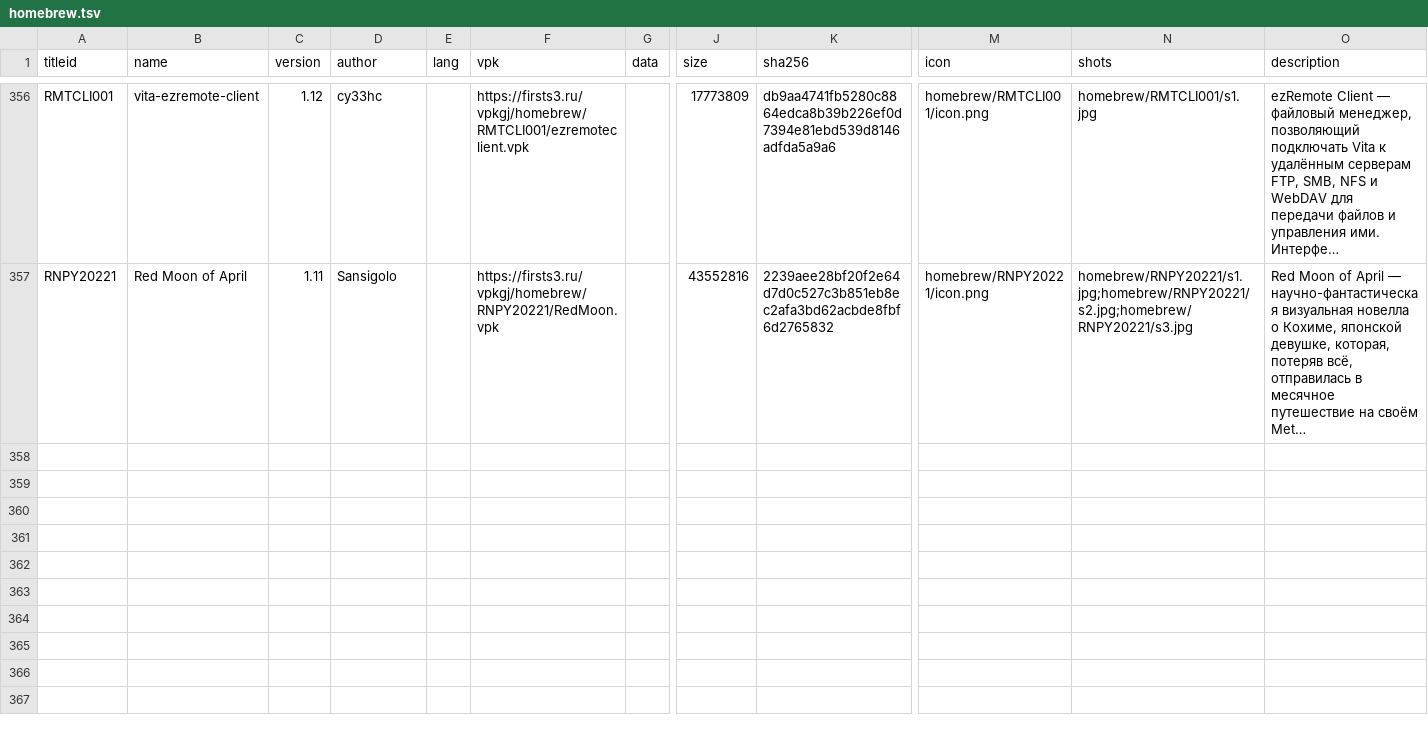
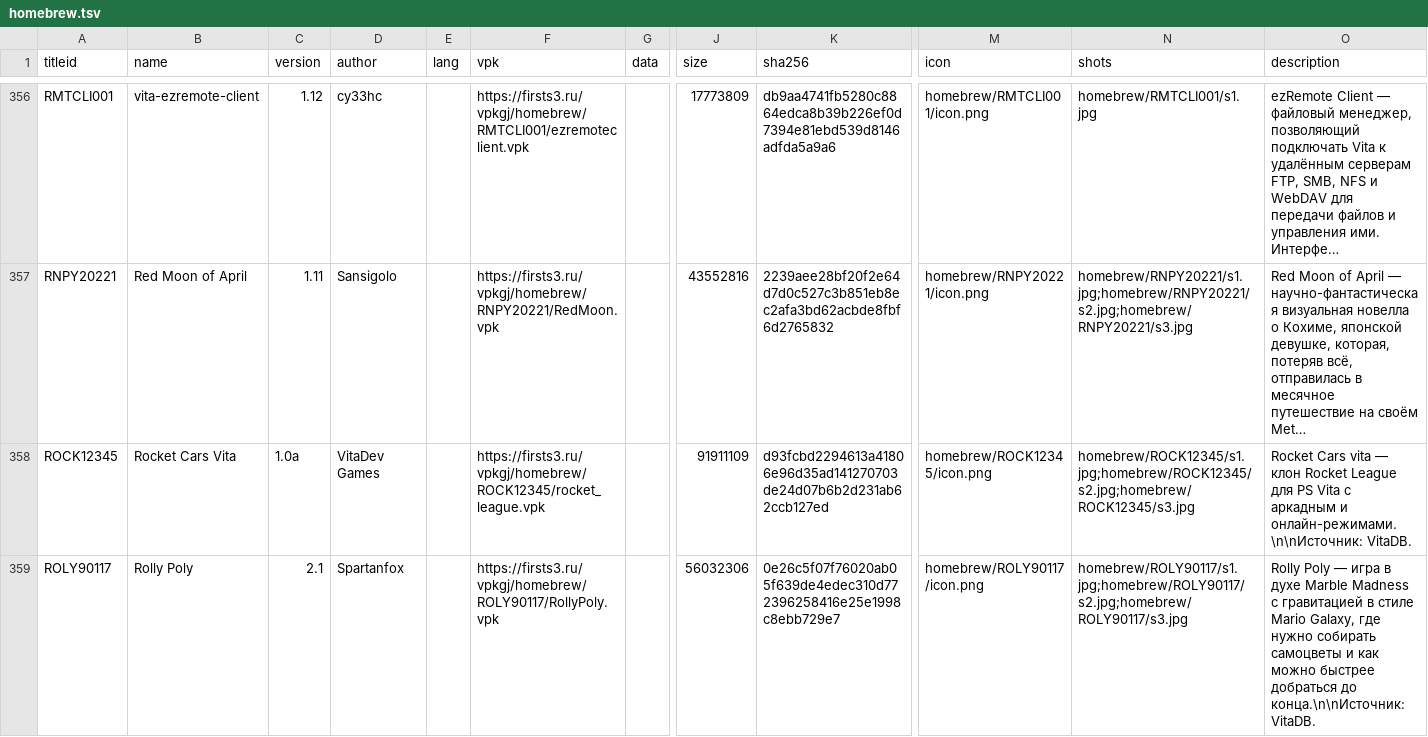
Before and after one commit to Risaro/vpkgj-db, a TSV file: catalog/homebrew.tsv, drawn as a sheet; only a part is shown, gaps mark what is left out; long unchanged cells end in …; rows hold the shown columns only; the diff covers the shown part only; the diff names each change by its address in the sheet, - before the commit and + after, or states it on an @@ line.

```diff
--- a/catalog/homebrew.tsv
+++ b/catalog/homebrew.tsv
+row 358: ROCK12345 | Rocket Cars Vita | 1.0a | VitaDev Games |  | https://firsts3.ru/vpkgj/homebrew/ROCK12345/rocket_league.vpk |  | 91911109 | d93fcbd2294613a41806e96d35ad141270703de24d07b6b2d231ab62ccb127ed | homebrew/ROCK12345/icon.png | homebrew/ROCK12345/s1.jpg;homebrew/ROCK12345/s2.jpg;homebrew/ROCK12345/s3.jpg | Rocket Cars vita — клон Rocket League для PS Vita с аркадным и онлайн-режимами.\n\nИсточник: VitaDB.
+row 359: ROLY90117 | Rolly Poly | 2.1 | Spartanfox |  | https://firsts3.ru/vpkgj/homebrew/ROLY90117/RollyPoly.vpk |  | 56032306 | 0e26c5f07f76020ab05f639de4edec310d772396258416e25e1998c8ebb729e7 | homebrew/ROLY90117/icon.png | homebrew/ROLY90117/s1.jpg;homebrew/ROLY90117/s2.jpg;homebrew/ROLY90117/s3.jpg | Rolly Poly — игра в духе Marble Madness с гравитацией в стиле Mario Galaxy, где нужно собирать самоцветы и как можно быстрее добраться до конца.\n\nИсточник: VitaDB.
```
Also changed, not shown: 2 added rows elsewhere in this file, catalog/ports.tsv, 29 other files.
